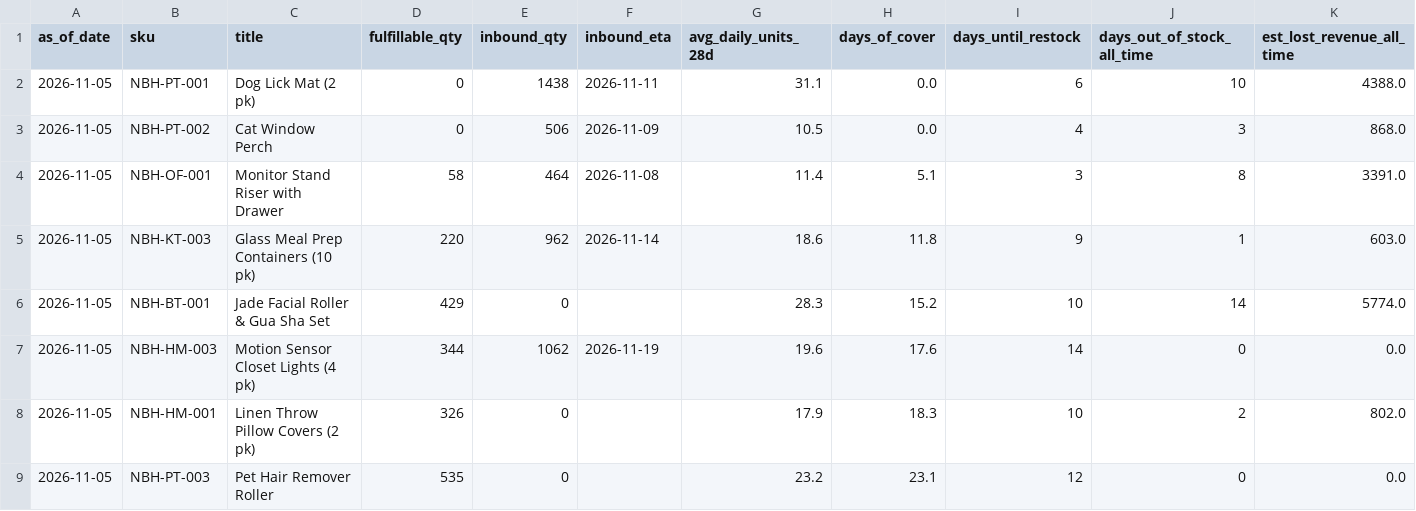
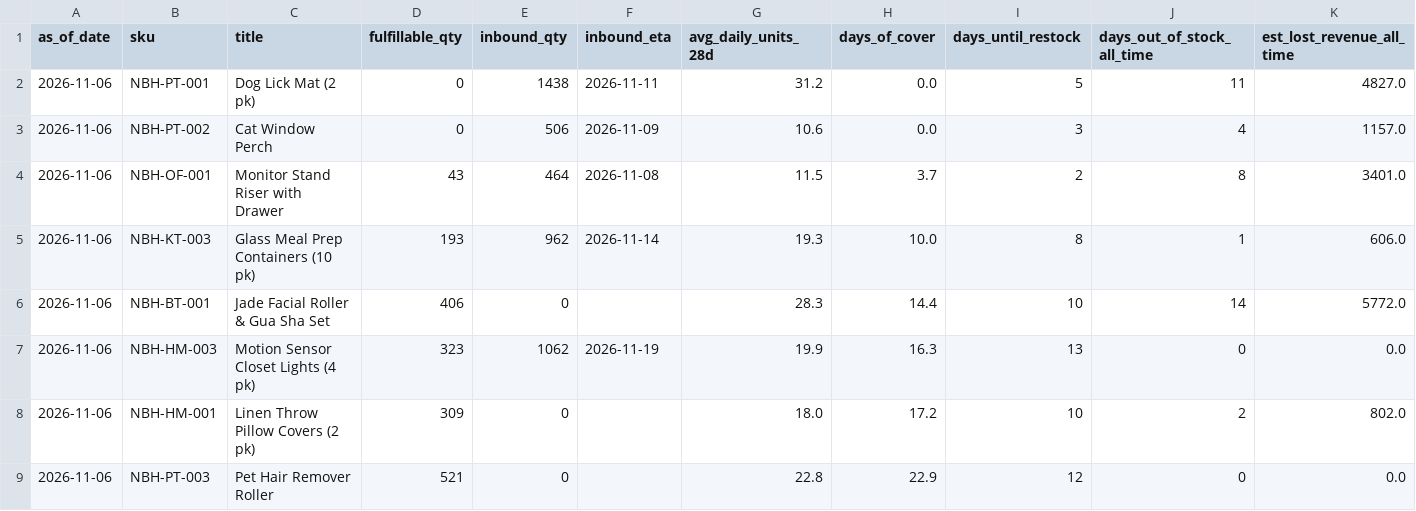
Before and after one commit to Ashleysdata/amazon_seller_analytics, a CSV file: data/marts/mart_inventory_health.csv, drawn as a sheet; only a part is shown; the diff covers the shown part only; the diff names each change by its address in the sheet, - before the commit and + after, or states it on an @@ line.

```diff
--- a/data/marts/mart_inventory_health.csv
+++ b/data/marts/mart_inventory_health.csv
-A2:A9 (as_of_date): 2026-11-05
+A2:A9 (as_of_date): 2026-11-06
-G2 (avg_daily_units_28d): 31.1
+G2 (avg_daily_units_28d): 31.2
-I2 (days_until_restock): 6
+I2 (days_until_restock): 5
-J2 (days_out_of_stock_all_time): 10
+J2 (days_out_of_stock_all_time): 11
-K2 (est_lost_revenue_all_time): 4388.0
+K2 (est_lost_revenue_all_time): 4827.0
-G3 (avg_daily_units_28d): 10.5
+G3 (avg_daily_units_28d): 10.6
-I3 (days_until_restock): 4
+I3 (days_until_restock): 3
-J3 (days_out_of_stock_all_time): 3
+J3 (days_out_of_stock_all_time): 4
-K3 (est_lost_revenue_all_time): 868.0
+K3 (est_lost_revenue_all_time): 1157.0
-D4 (fulfillable_qty): 58
+D4 (fulfillable_qty): 43
-G4 (avg_daily_units_28d): 11.4
+G4 (avg_daily_units_28d): 11.5
-H4 (days_of_cover): 5.1
+H4 (days_of_cover): 3.7
-I4 (days_until_restock): 3
+I4 (days_until_restock): 2
-K4 (est_lost_revenue_all_time): 3391.0
+K4 (est_lost_revenue_all_time): 3401.0
-D5 (fulfillable_qty): 220
+D5 (fulfillable_qty): 193
-G5 (avg_daily_units_28d): 18.6
+G5 (avg_daily_units_28d): 19.3
-H5 (days_of_cover): 11.8
+H5 (days_of_cover): 10.0
-I5 (days_until_restock): 9
+I5 (days_until_restock): 8
-K5 (est_lost_revenue_all_time): 603.0
+K5 (est_lost_revenue_all_time): 606.0
-D6 (fulfillable_qty): 429
+D6 (fulfillable_qty): 406
-H6 (days_of_cover): 15.2
+H6 (days_of_cover): 14.4
-K6 (est_lost_revenue_all_time): 5774.0
+K6 (est_lost_revenue_all_time): 5772.0
-D7 (fulfillable_qty): 344
+D7 (fulfillable_qty): 323
-G7 (avg_daily_units_28d): 19.6
+G7 (avg_daily_units_28d): 19.9
-H7 (days_of_cover): 17.6
+H7 (days_of_cover): 16.3
-I7 (days_until_restock): 14
+I7 (days_until_restock): 13
-D8 (fulfillable_qty): 326
+D8 (fulfillable_qty): 309
-G8 (avg_daily_units_28d): 17.9
+G8 (avg_daily_units_28d): 18.0
-H8 (days_of_cover): 18.3
+H8 (days_of_cover): 17.2
-D9 (fulfillable_qty): 535
+D9 (fulfillable_qty): 521
-G9 (avg_daily_units_28d): 23.2
+G9 (avg_daily_units_28d): 22.8
-H9 (days_of_cover): 23.1
+H9 (days_of_cover): 22.9
```
Also changed, not shown: 18 edited cells elsewhere in this file, data/marts/fct_daily_sku.csv, data/marts/mart_campaign_actions.csv, 7 other files.
